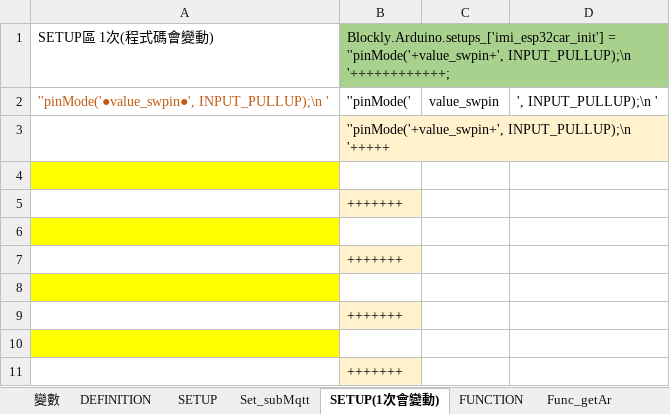
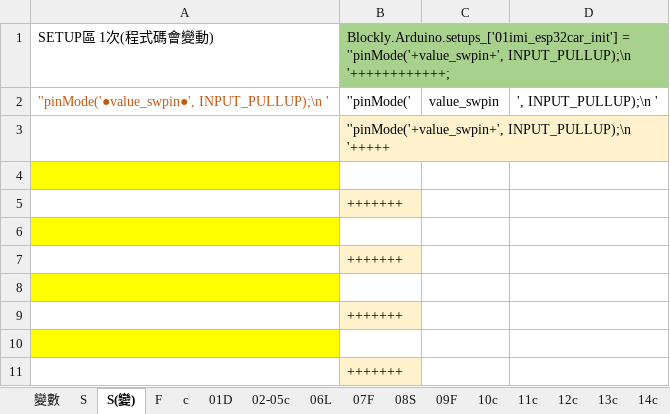
Before and after one commit to kingofamani/Arduino, an Excel workbook: tools/myCustomBlockly/製作積木教學/iMi/完整ino程式依積木分割/ESP32Car/ESP32Car3產生積木程式碼.xlsx, sheet S(變), drawn as a sheet; values as stored, in another font and other column widths than the file's, no borders; the diff names each change by its address in the sheet, - before the commit and + after, or states it on an @@ line.

Commit message:
[Bug]：修改javascript.js的javascript.Order.ATOMIC和generator.valueToCode程式碼

```diff
--- a/tools/myCustomBlockly/製作積木教學/iMi/完整ino程式依積木分割/ESP32Car/ESP32Car3產生積木程式碼.xlsx (sheet S(變))
+++ b/tools/myCustomBlockly/製作積木教學/iMi/完整ino程式依積木分割/ESP32Car/ESP32Car3產生積木程式碼.xlsx (sheet S(變))
-sheet tab: DEFINITION
+sheet tab: 01D
-sheet tab: SETUP
+sheet tab: S
-sheet tab: Set_subMqtt
+sheet tab: 08S
-sheet tab: SETUP(1次會變動)
+sheet tab: S(變)
-sheet tab: FUNCTION
+sheet tab: F
-sheet tab: Func_getAr
+sheet tab: 07F
@@ sheet tab order changed: 變數 | S | S(變) | F | c | 01D | 02-05c | 06L | 07F | 08S | 09F | 10c | 11c | 12c | 13c | 14c @@
-B1: Blockly.Arduino.setups_['imi_esp32car_init'] = ''pinMode('+value_swpin+',…
+B1: Blockly.Arduino.setups_['01imi_esp32car_init'] = ''pinMode('+value_swpin+',…
```
Also changed, not shown: sheet 02-05c, sheet 變數, sheet 08S, sheet 01D, sheet S, sheet F, 2 more sheets, other sheet tabs, charts or pictures, 2 other files.
